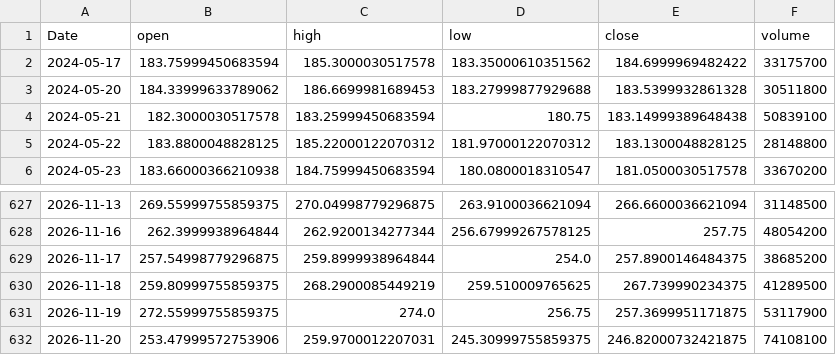
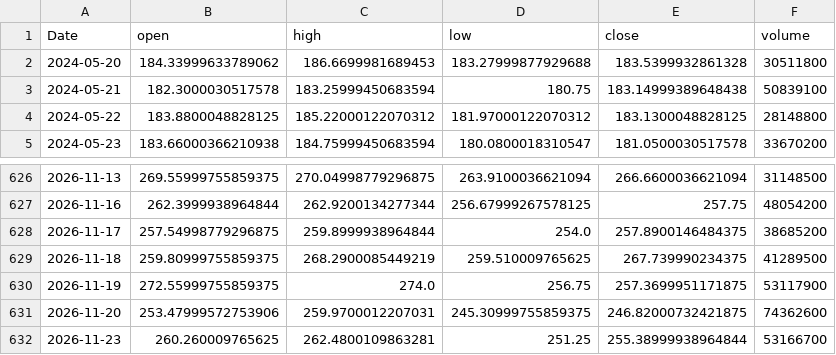
Before and after one commit to RazAndAlex/forecast-duel, a CSV file: data/prices/AMZN.csv, drawn as a sheet; only a part is shown, gaps mark what is left out.

```diff
--- a/data/prices/AMZN.csv
+++ b/data/prices/AMZN.csv
@@ -1,3 +1,2 @@
 Date,open,high,low,close,volume
-2024-05-17,183.75999450683594,185.3000030517578,183.35000610351562,184.6999969482422,33175700
 2024-05-20,184.33999633789062,186.6699981689453,183.27999877929688,183.5399932861328,30511800
@@ -631,2 +630,3 @@ Date,open,high,low,close,volume
 2026-11-19,272.55999755859375,274.0,256.75,257.3699951171875,53117900
-2026-11-20,253.47999572753906,259.9700012207031,245.30999755859375,246.82000732421875,74108100
+2026-11-20,253.47999572753906,259.9700012207031,245.30999755859375,246.82000732421875,74362600
+2026-11-23,260.260009765625,262.4800109863281,251.25,255.38999938964844,53166700
```
Also changed, not shown: data/prices/ASML.csv, data/prices/GOOGL.csv, 13 other files.
